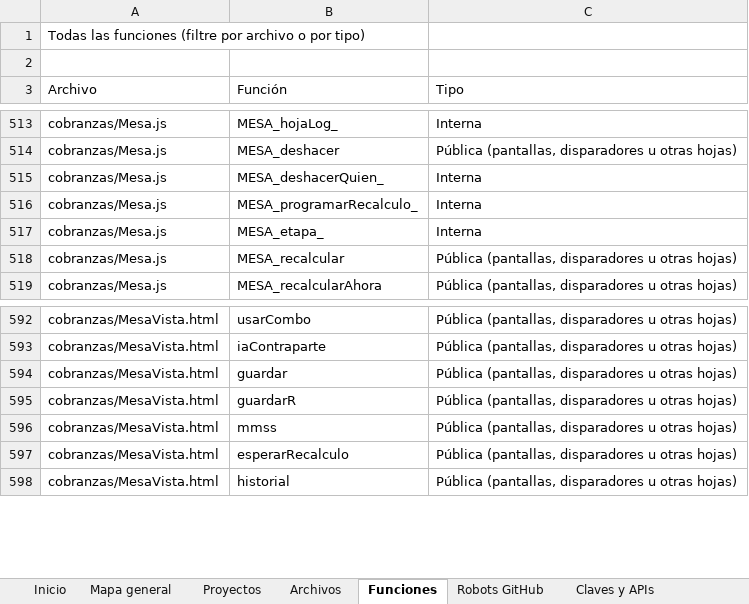
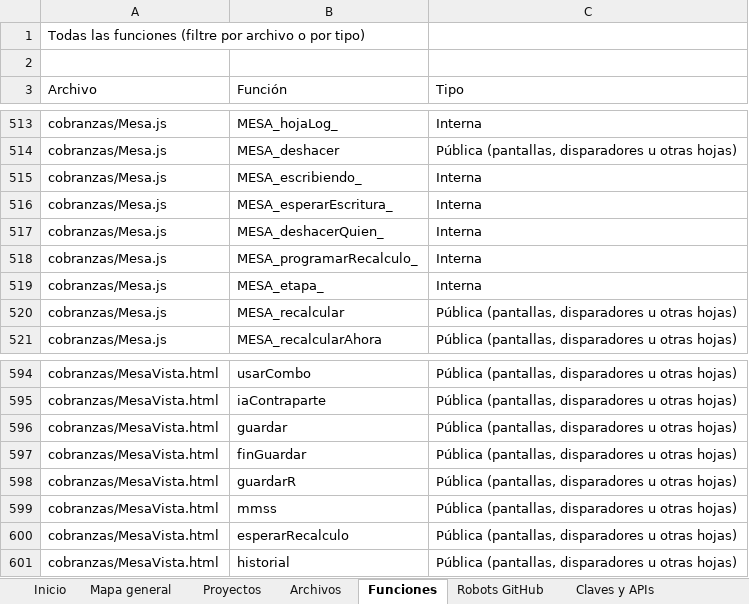
Before and after one commit to Aquivan/Claude, an Excel workbook: docs/MANUAL_DEL_PROYECTO.xlsx, sheet Funciones, drawn as a sheet; only a part is shown, gaps mark what is left out; values as stored, in another font and other column widths than the file's, no cell formats; the diff names each change by its address in the sheet, - before the commit and + after, or states it on an @@ line.

```diff
--- a/docs/MANUAL_DEL_PROYECTO.xlsx (sheet Funciones)
+++ b/docs/MANUAL_DEL_PROYECTO.xlsx (sheet Funciones)
+row 515: cobranzas/Mesa.js | MESA_escribiendo_ | Interna
+row 516: cobranzas/Mesa.js | MESA_esperarEscritura_ | Interna
+row 597: cobranzas/MesaVista.html | finGuardar | Pública (pantallas, disparadores u otras hojas)
```
Also changed, not shown: sheet Historial, sheet Archivos, sheet Propiedades, sheet Inicio, cell formats, 5 other files.
